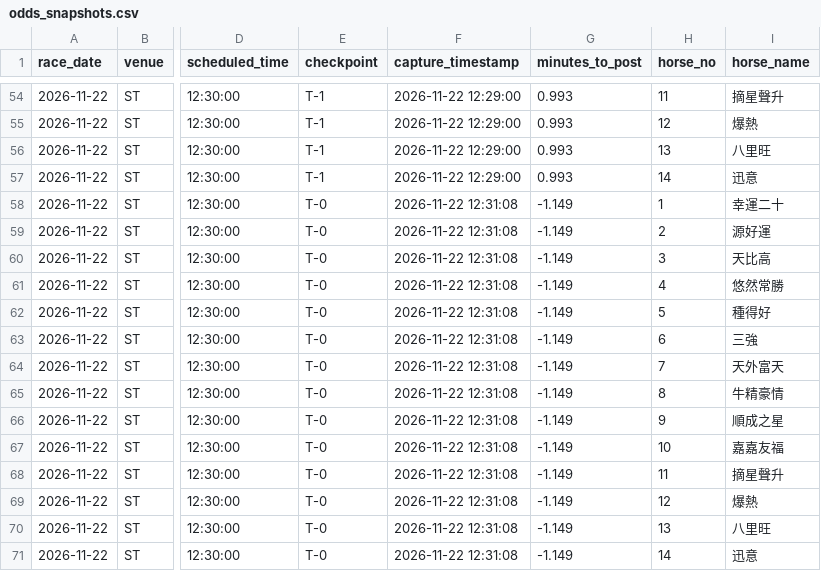
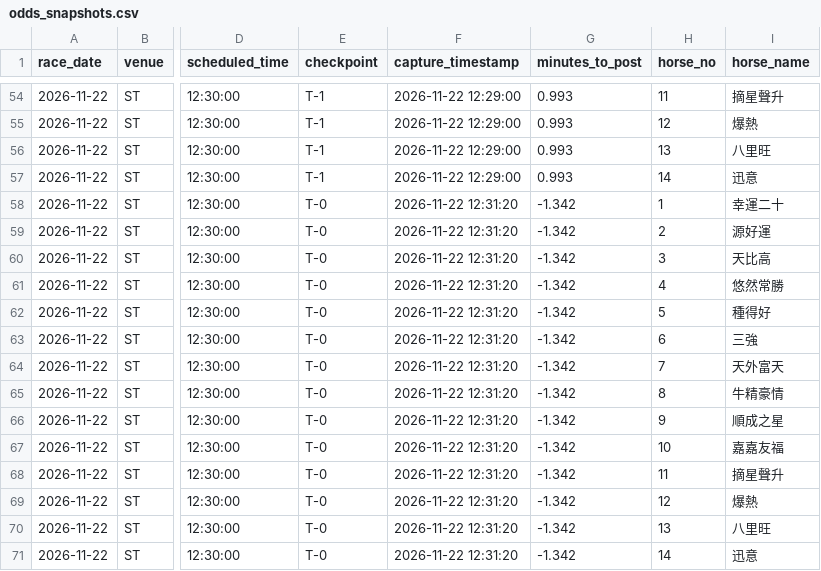
Before and after one commit to readbarapp/jc-strategy, a CSV file: data/odds_snapshots.csv, drawn as a sheet; only a part is shown, gaps mark what is left out; the diff names each change by its address in the sheet, - before the commit and + after, or states it on an @@ line.

```diff
--- a/data/odds_snapshots.csv
+++ b/data/odds_snapshots.csv
-F58:F71 (capture_timestamp): 2026-11-22 12:31:08
+F58:F71 (capture_timestamp): 2026-11-22 12:31:20
-G58:G71 (minutes_to_post): -1.149
+G58:G71 (minutes_to_post): -1.342
```
Also changed, not shown: data/odds_ticks.csv, docs/data/odds_snapshots.csv, 5 other files.
